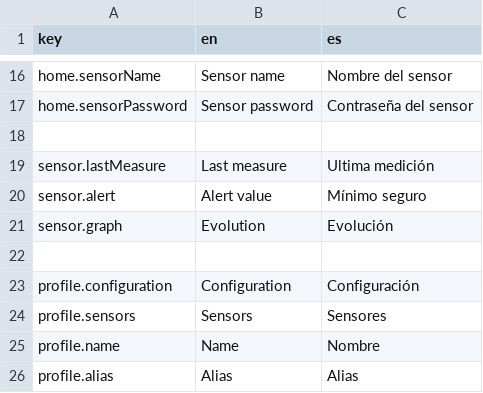
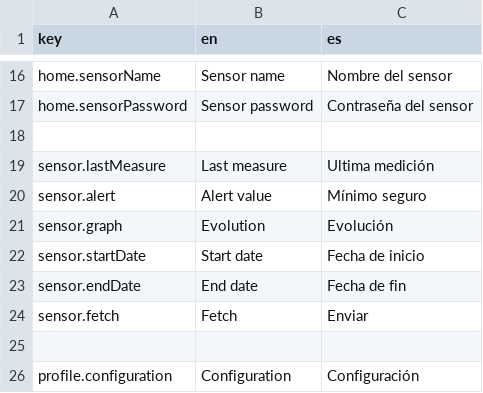
Before and after one commit to marcosrica/root-pulse, a CSV file: frontend/src/locales/translations.csv, drawn as a sheet; only a part is shown, gaps mark what is left out; the shorter side is filled out with more unchanged rows; the diff names each change by its address in the sheet, - before the commit and + after, or states it on an @@ line.

Commit message:
Added date filtering for graph data

```diff
--- a/frontend/src/locales/translations.csv
+++ b/frontend/src/locales/translations.csv
+row 22: sensor.startDate | Start date | Fecha de inicio
+row 23: sensor.endDate | End date | Fecha de fin
+row 24: sensor.fetch | Fetch | Enviar
```
Also changed, not shown: 1 other file.
